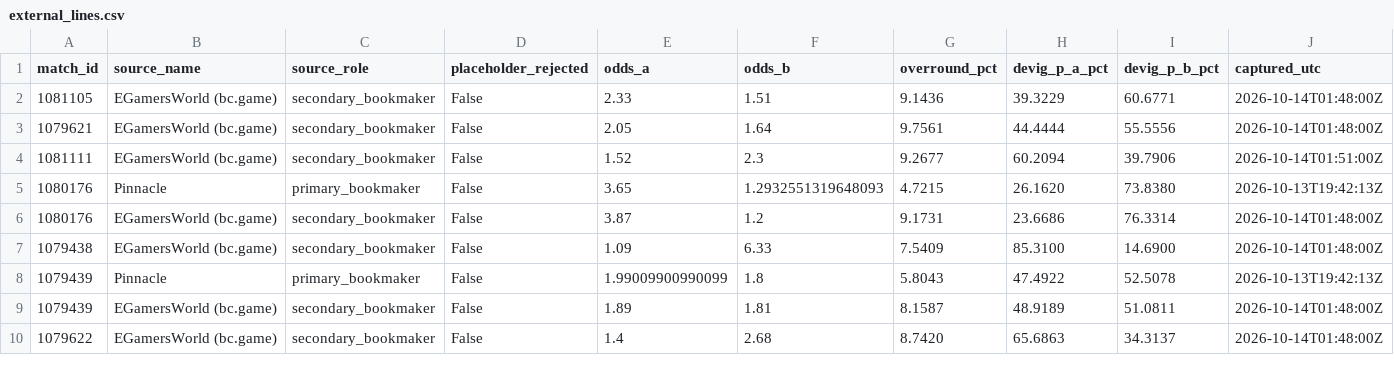
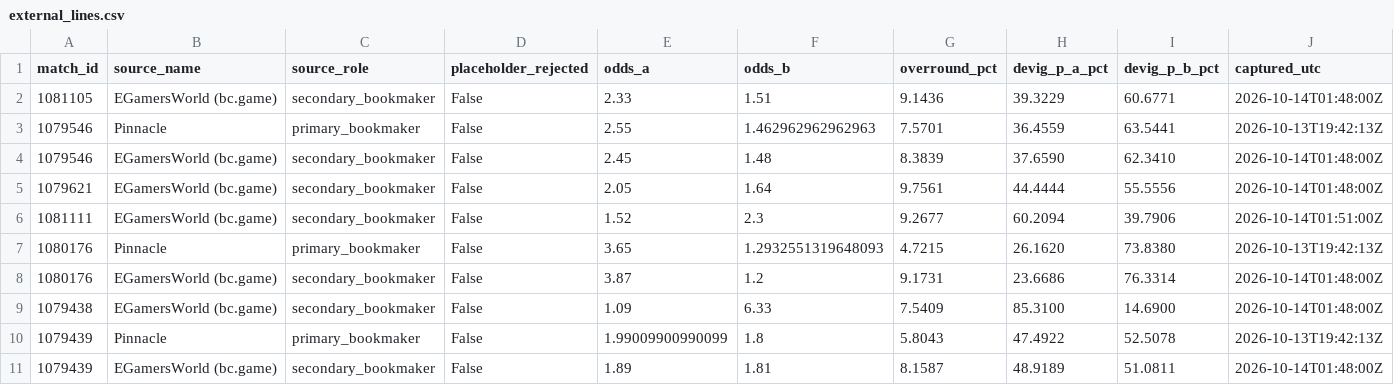
Before and after one commit to buffedlizard55-lab/MaltaProj1, a CSV file: executive/data/external_lines.csv, drawn as a sheet; only a part is shown; the shorter side is filled out with more unchanged rows; rows hold the shown columns only; the diff names each change by its address in the sheet, - before the commit and + after, or states it on an @@ line.

```diff
--- a/executive/data/external_lines.csv
+++ b/executive/data/external_lines.csv
+row 3: 1079546 | Pinnacle | primary_bookmaker | False | 2.55 | 1.462962962962963 | 7.5701 | 36.4559 | 63.5441 | 2026-10-13T19:42:13Z
+row 4: 1079546 | EGamersWorld (bc.game) | secondary_bookmaker | False | 2.45 | 1.48 | 8.3839 | 37.6590 | 62.3410 | 2026-10-14T01:48:00Z
```
Also changed, not shown: executive/data/analysis.csv, executive/data/fixtures.csv, 24 other files.
